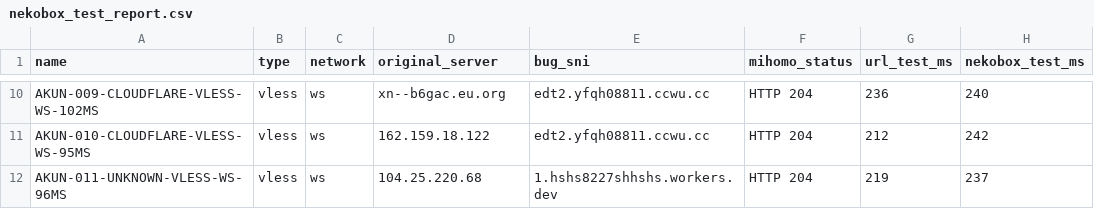
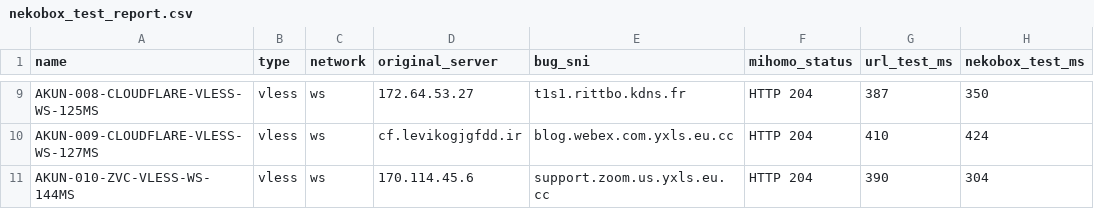
Before and after one commit to adiorany3/ConvertYAML, a CSV file: nekobox_test_report.csv, drawn as a sheet; only a part is shown, gaps mark what is left out; addresses are those after the commit; the diff covers the shown part only; the diff names each change by its address in the sheet, - before the commit and + after, or states it on an @@ line.

```diff
--- a/nekobox_test_report.csv
+++ b/nekobox_test_report.csv
-A9 (name): AKUN-009-CLOUDFLARE-VLESS-WS-102MS
+A9 (name): AKUN-008-CLOUDFLARE-VLESS-WS-125MS
-D9 (original_server): xn--b6gac.eu.org
+D9 (original_server): 172.64.53.27
-E9 (bug_sni): edt2.yfqh08811.ccwu.cc
+E9 (bug_sni): t1s1.rittbo.kdns.fr
-G9 (url_test_ms): 236
+G9 (url_test_ms): 387
-H9 (nekobox_test_ms): 240
+H9 (nekobox_test_ms): 350
-A10 (name): AKUN-010-CLOUDFLARE-VLESS-WS-95MS
+A10 (name): AKUN-009-CLOUDFLARE-VLESS-WS-127MS
-D10 (original_server): 162.159.18.122
+D10 (original_server): cf.levikogjgfdd.ir
-E10 (bug_sni): edt2.yfqh08811.ccwu.cc
+E10 (bug_sni): blog.webex.com.yxls.eu.cc
-G10 (url_test_ms): 212
+G10 (url_test_ms): 410
-H10 (nekobox_test_ms): 242
+H10 (nekobox_test_ms): 424
-A11 (name): AKUN-011-UNKNOWN-VLESS-WS-96MS
+A11 (name): AKUN-010-ZVC-VLESS-WS-144MS
-D11 (original_server): 104.25.220.68
+D11 (original_server): 170.114.45.6
-E11 (bug_sni): 1.hshs8227shhshs.workers.dev
+E11 (bug_sni): support.zoom.us.yxls.eu.cc
-G11 (url_test_ms): 219
+G11 (url_test_ms): 390
-H11 (nekobox_test_ms): 237
+H11 (nekobox_test_ms): 304
```
Also changed, not shown: 1 removed row and 30 edited cells elsewhere in this file, openclash_auto_report.csv, urltest_report.csv, 10 other files.
